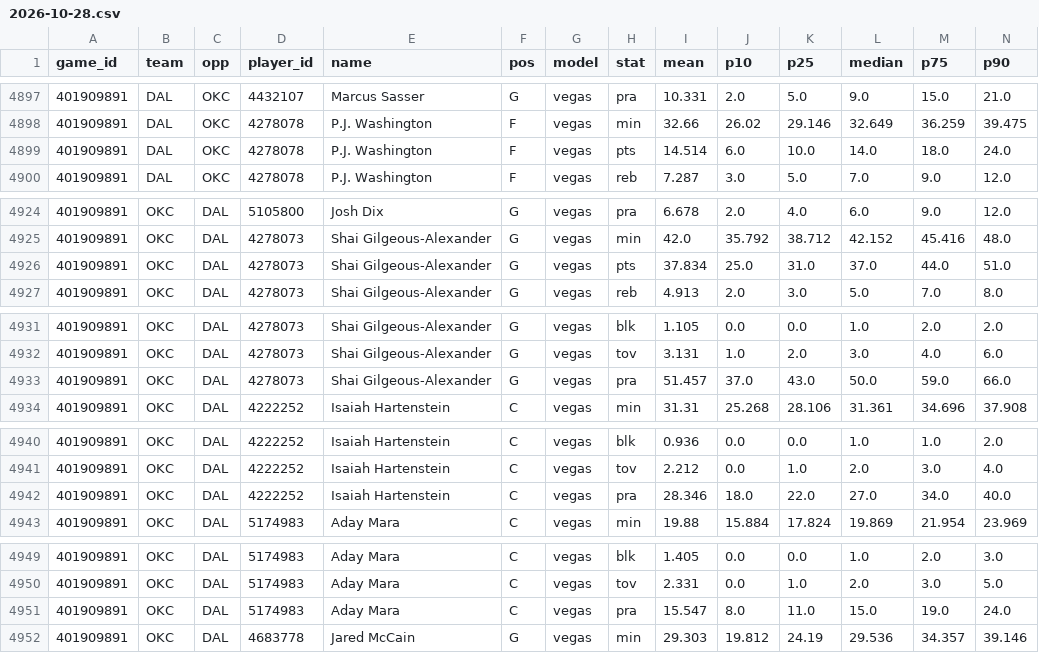
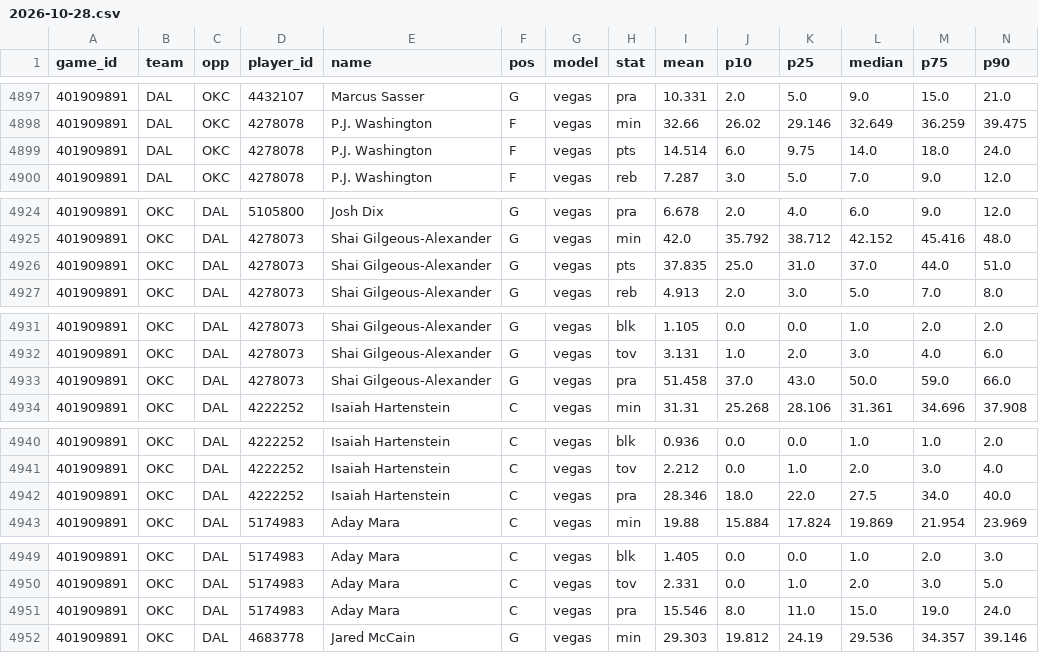
Before and after one commit to TheCanadIndian/nfl-sim-sheet, a CSV file: engine/nba/projections/2026-10-28.csv, drawn as a sheet; only a part is shown, gaps mark what is left out; the diff covers the shown part only.

```diff
--- a/engine/nba/projections/2026-10-28.csv
+++ b/engine/nba/projections/2026-10-28.csv
@@ -4898,3 +4898,3 @@ game_id,team,opp,player_id,name,pos,model,stat,mean,p10,p25,median,p75,p90
 401909891,DAL,OKC,4278078,P.J. Washington,F,vegas,min,32.66,26.02,29.146,32.649,36.259,39.475
-401909891,DAL,OKC,4278078,P.J. Washington,F,vegas,pts,14.514,6.0,10.0,14.0,18.0,24.0
+401909891,DAL,OKC,4278078,P.J. Washington,F,vegas,pts,14.514,6.0,9.75,14.0,18.0,24.0
 401909891,DAL,OKC,4278078,P.J. Washington,F,vegas,reb,7.287,3.0,5.0,7.0,9.0,12.0
@@ -4925,3 +4925,3 @@ game_id,team,opp,player_id,name,pos,model,stat,mean,p10,p25,median,p75,p90
 401909891,OKC,DAL,4278073,Shai Gilgeous-Alexander,G,vegas,min,42.0,35.792,38.712,42.152,45.416,48.0
-401909891,OKC,DAL,4278073,Shai Gilgeous-Alexander,G,vegas,pts,37.834,25.0,31.0,37.0,44.0,51.0
+401909891,OKC,DAL,4278073,Shai Gilgeous-Alexander,G,vegas,pts,37.835,25.0,31.0,37.0,44.0,51.0
 401909891,OKC,DAL,4278073,Shai Gilgeous-Alexander,G,vegas,reb,4.913,2.0,3.0,5.0,7.0,8.0
@@ -4932,3 +4932,3 @@ game_id,team,opp,player_id,name,pos,model,stat,mean,p10,p25,median,p75,p90
 401909891,OKC,DAL,4278073,Shai Gilgeous-Alexander,G,vegas,tov,3.131,1.0,2.0,3.0,4.0,6.0
-401909891,OKC,DAL,4278073,Shai Gilgeous-Alexander,G,vegas,pra,51.457,37.0,43.0,50.0,59.0,66.0
+401909891,OKC,DAL,4278073,Shai Gilgeous-Alexander,G,vegas,pra,51.458,37.0,43.0,50.0,59.0,66.0
 401909891,OKC,DAL,4222252,Isaiah Hartenstein,C,vegas,min,31.31,25.268,28.106,31.361,34.696,37.908
@@ -4941,3 +4941,3 @@ game_id,team,opp,player_id,name,pos,model,stat,mean,p10,p25,median,p75,p90
 401909891,OKC,DAL,4222252,Isaiah Hartenstein,C,vegas,tov,2.212,0.0,1.0,2.0,3.0,4.0
-401909891,OKC,DAL,4222252,Isaiah Hartenstein,C,vegas,pra,28.346,18.0,22.0,27.0,34.0,40.0
+401909891,OKC,DAL,4222252,Isaiah Hartenstein,C,vegas,pra,28.346,18.0,22.0,27.5,34.0,40.0
 401909891,OKC,DAL,5174983,Aday Mara,C,vegas,min,19.88,15.884,17.824,19.869,21.954,23.969
@@ -4950,3 +4950,3 @@ game_id,team,opp,player_id,name,pos,model,stat,mean,p10,p25,median,p75,p90
 401909891,OKC,DAL,5174983,Aday Mara,C,vegas,tov,2.331,0.0,1.0,2.0,3.0,5.0
-401909891,OKC,DAL,5174983,Aday Mara,C,vegas,pra,15.547,8.0,11.0,15.0,19.0,24.0
+401909891,OKC,DAL,5174983,Aday Mara,C,vegas,pra,15.546,8.0,11.0,15.0,19.0,24.0
 401909891,OKC,DAL,4683778,Jared McCain,G,vegas,min,29.303,19.812,24.19,29.536,34.357,39.146
```
Also changed, not shown: 33 edited cells elsewhere in this file, 21 other files.
